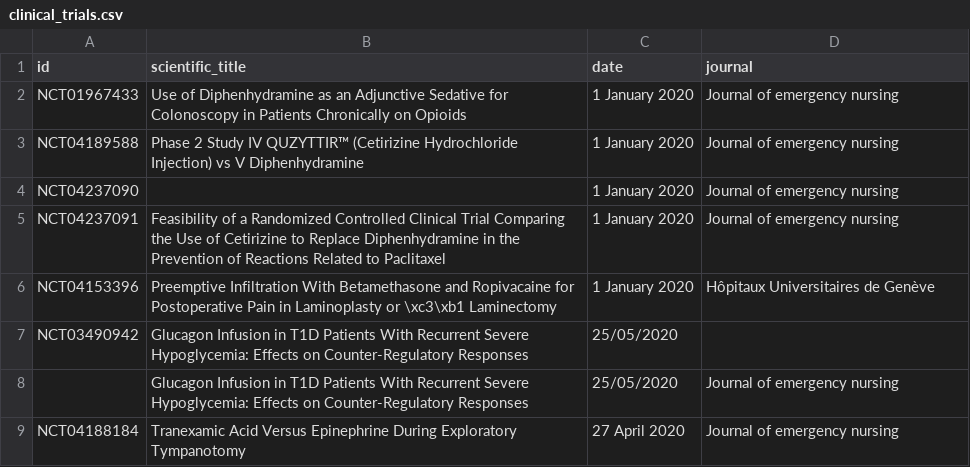
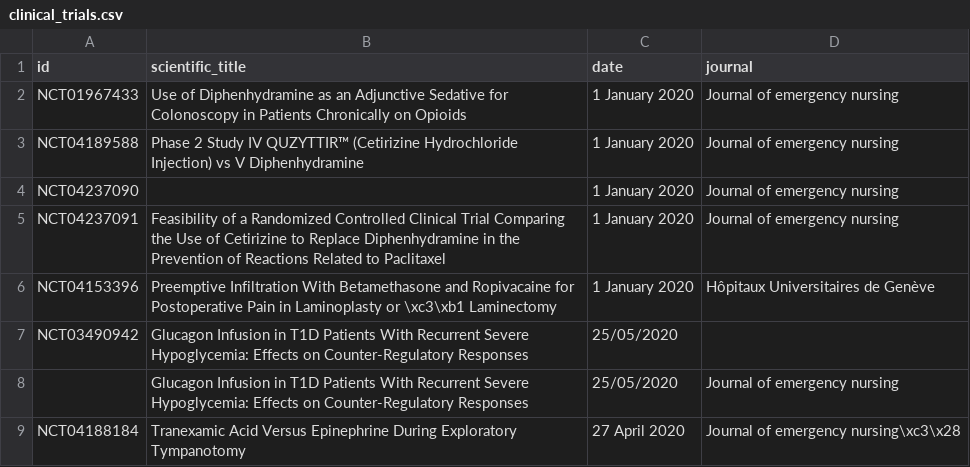
Before and after one commit to youattara94/servier, a CSV file: services/drug-publication-pipeline/input/clinical_trials.csv, drawn as a sheet.

Commit message:
Data pipeline Implementation

```diff
--- a/services/drug-publication-pipeline/input/clinical_trials.csv
+++ b/services/drug-publication-pipeline/input/clinical_trials.csv
@@ -8,2 +8,2 @@ NCT03490942,"Glucagon Infusion in T1D Patients With Recurrent Severe Hypoglycemi
 "","Glucagon Infusion in T1D Patients With Recurrent Severe Hypoglycemia: Effects on Counter-Regulatory Responses",25/05/2020,"Journal of emergency nursing"
-NCT04188184,"Tranexamic Acid Versus Epinephrine During Exploratory Tympanotomy","27 April 2020","Journal of emergency nursing"
+NCT04188184,"Tranexamic Acid Versus Epinephrine During Exploratory Tympanotomy","27 April 2020","Journal of emergency nursing\xc3\x28"
```
Also changed, not shown: 33 other files.
